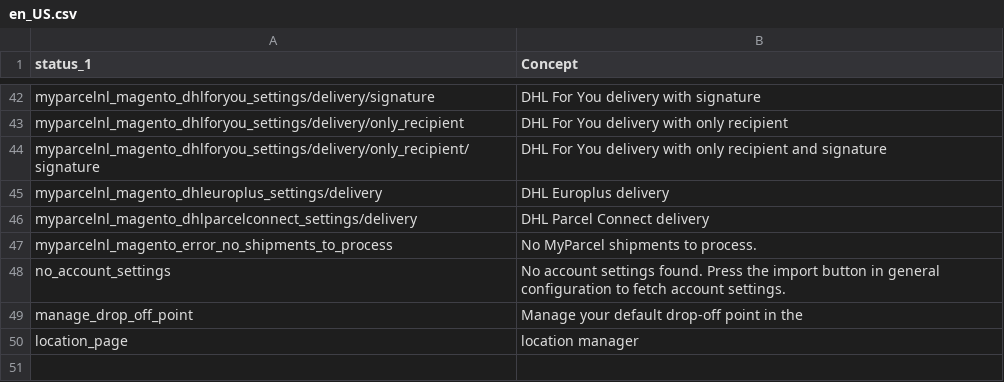
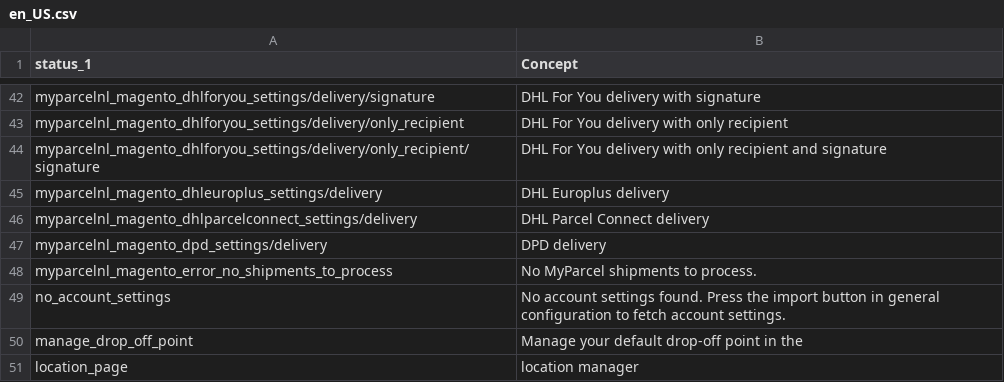
Before and after one commit to myparcelnl/magento, a CSV file: i18n/en_US.csv, drawn as a sheet; only a part is shown, gaps mark what is left out.

```diff
--- a/i18n/en_US.csv
+++ b/i18n/en_US.csv
@@ -46,2 +46,3 @@ myparcelnl_magento_dhleuroplus_settings/delivery, DHL Europlus delivery
 myparcelnl_magento_dhlparcelconnect_settings/delivery, DHL Parcel Connect delivery
+myparcelnl_magento_dpd_settings/delivery, DPD delivery
 myparcelnl_magento_error_no_shipments_to_process, No MyParcel shipments to process.
```
Also changed, not shown: i18n/nl_NL.csv, 4 other files.
